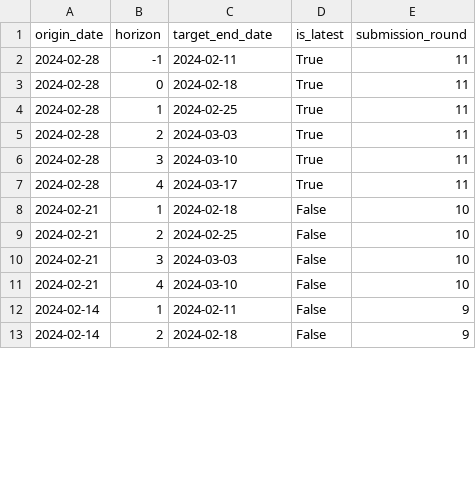
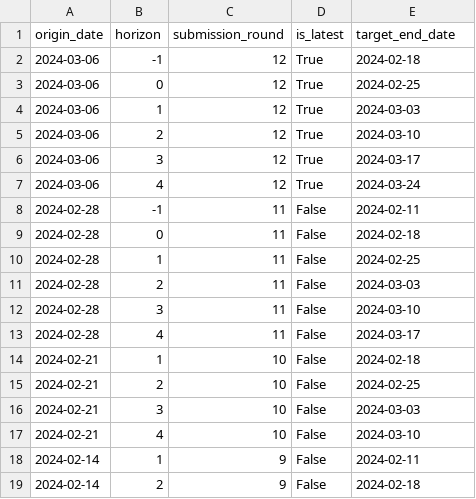
Before and after one commit to european-modelling-hubs/ari-forecast-hub, a CSV file: supporting-files/forecasting_weeks.csv, drawn as a sheet; only a part is shown; the diff covers the shown part only.

```diff
--- a/supporting-files/forecasting_weeks.csv
+++ b/supporting-files/forecasting_weeks.csv
@@ -1,13 +1,19 @@
-origin_date,horizon,target_end_date,is_latest,submission_round
-2024-02-28,-1,2024-02-11,True,11
-2024-02-28,0,2024-02-18,True,11
-2024-02-28,1,2024-02-25,True,11
-2024-02-28,2,2024-03-03,True,11
-2024-02-28,3,2024-03-10,True,11
-2024-02-28,4,2024-03-17,True,11
-2024-02-21,1,2024-02-18,False,10
-2024-02-21,2,2024-02-25,False,10
-2024-02-21,3,2024-03-03,False,10
-2024-02-21,4,2024-03-10,False,10
-2024-02-14,1,2024-02-11,False,9
-2024-02-14,2,2024-02-18,False,9
+origin_date,horizon,submission_round,is_latest,target_end_date
+2024-03-06,-1,12,True,2024-02-18
+2024-03-06,0,12,True,2024-02-25
+2024-03-06,1,12,True,2024-03-03
+2024-03-06,2,12,True,2024-03-10
+2024-03-06,3,12,True,2024-03-17
+2024-03-06,4,12,True,2024-03-24
+2024-02-28,-1,11,False,2024-02-11
+2024-02-28,0,11,False,2024-02-18
+2024-02-28,1,11,False,2024-02-25
+2024-02-28,2,11,False,2024-03-03
+2024-02-28,3,11,False,2024-03-10
+2024-02-28,4,11,False,2024-03-17
+2024-02-21,1,10,False,2024-02-18
+2024-02-21,2,10,False,2024-02-25
+2024-02-21,3,10,False,2024-03-03
+2024-02-21,4,10,False,2024-03-10
+2024-02-14,1,9,False,2024-02-11
+2024-02-14,2,9,False,2024-02-18
```
Also changed, not shown: 68 edited cells elsewhere in this file.
